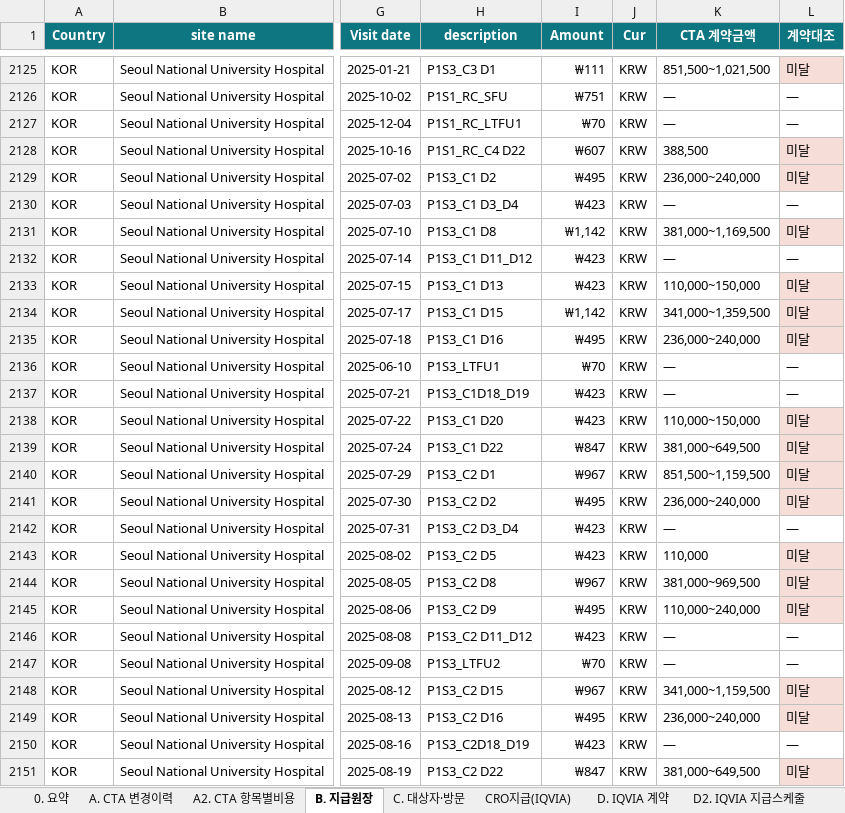
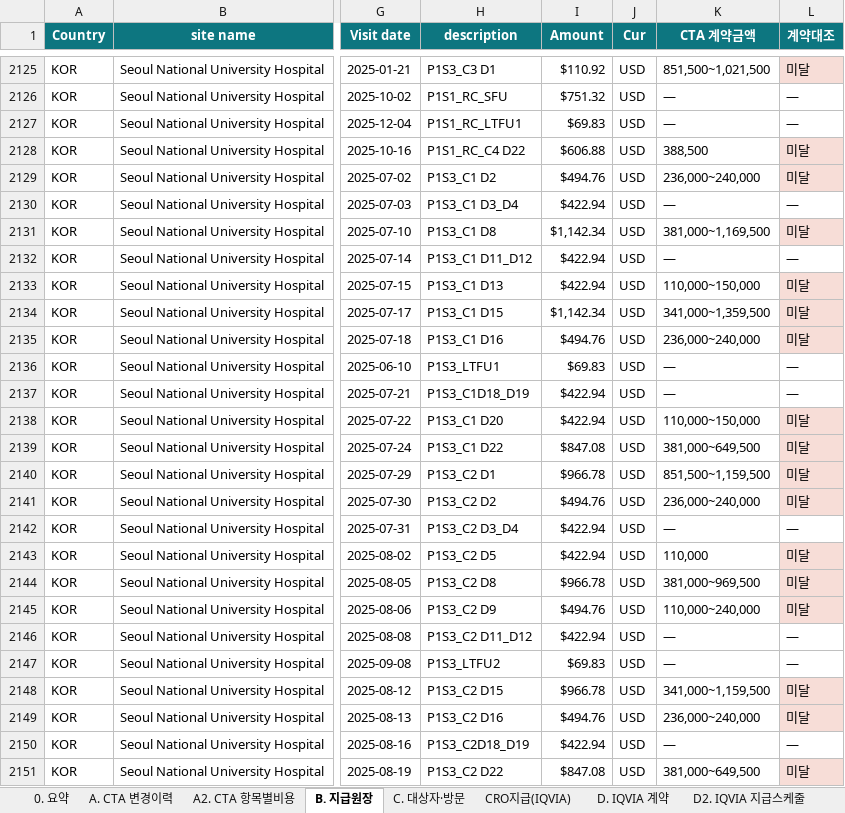
Before and after one commit to j93016543-cyber/Investigator-fee-monitoring-visit, an Excel workbook: exports/TTK-CS-101_tracker.xlsx, sheet B. 지급원장, drawn as a sheet; only a part is shown, gaps mark what is left out; values as stored, in another font and other column widths than the file's, no borders; the diff covers the shown part only; the diff names each change by its address in the sheet, - before the commit and + after, or states it on an @@ line.

```diff
--- a/exports/TTK-CS-101_tracker.xlsx (sheet B. 지급원장)
+++ b/exports/TTK-CS-101_tracker.xlsx (sheet B. 지급원장)
-I2125 (Amount): ₩111
+I2125 (Amount): $110.92
-J2125:J2151 (Cur): KRW
+J2125:J2151 (Cur): USD
-I2126 (Amount): ₩751
+I2126 (Amount): $751.32
-I2127 (Amount): ₩70
+I2127 (Amount): $69.83
-I2128 (Amount): ₩607
+I2128 (Amount): $606.88
-I2129 (Amount): ₩495
+I2129 (Amount): $494.76
-I2130 (Amount): ₩423
+I2130 (Amount): $422.94
-I2131 (Amount): ₩1,142
+I2131 (Amount): $1,142.34
-I2132:I2133 (Amount): ₩423
+I2132:I2133 (Amount): $422.94
-I2134 (Amount): ₩1,142
+I2134 (Amount): $1,142.34
-I2135 (Amount): ₩495
+I2135 (Amount): $494.76
-I2136 (Amount): ₩70
+I2136 (Amount): $69.83
-I2137:I2138 (Amount): ₩423
+I2137:I2138 (Amount): $422.94
-I2139 (Amount): ₩847
+I2139 (Amount): $847.08
-I2140 (Amount): ₩967
+I2140 (Amount): $966.78
-I2141 (Amount): ₩495
+I2141 (Amount): $494.76
-I2142:I2143 (Amount): ₩423
+I2142:I2143 (Amount): $422.94
-I2144 (Amount): ₩967
+I2144 (Amount): $966.78
-I2145 (Amount): ₩495
+I2145 (Amount): $494.76
-I2146 (Amount): ₩423
+I2146 (Amount): $422.94
-I2147 (Amount): ₩70
+I2147 (Amount): $69.83
-I2148 (Amount): ₩967
+I2148 (Amount): $966.78
-I2149 (Amount): ₩495
+I2149 (Amount): $494.76
-I2150 (Amount): ₩423
+I2150 (Amount): $422.94
-I2151 (Amount): ₩847
+I2151 (Amount): $847.08
```
Also changed, not shown: 254 edited cells elsewhere in this sheet, sheet 0. 요약, 5 other files.
